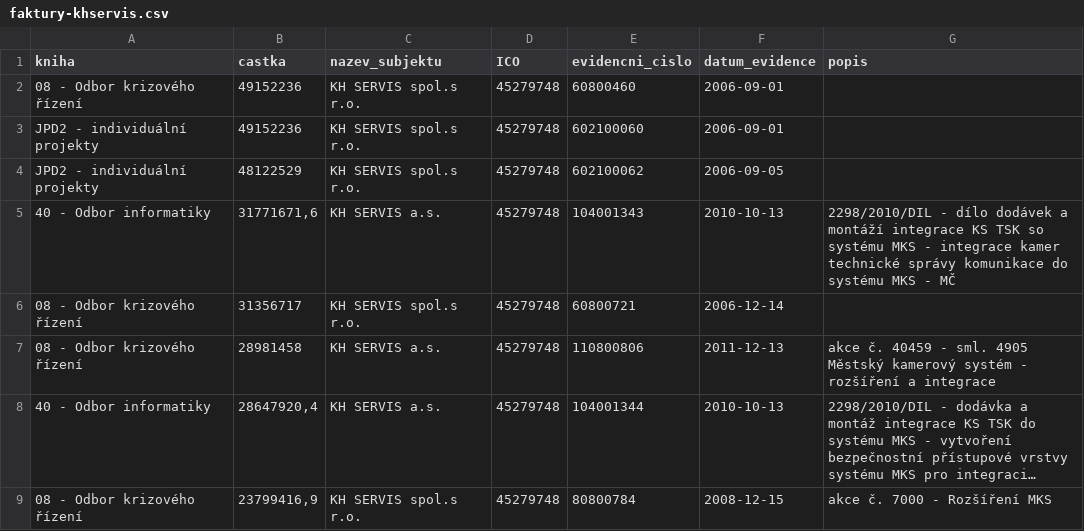
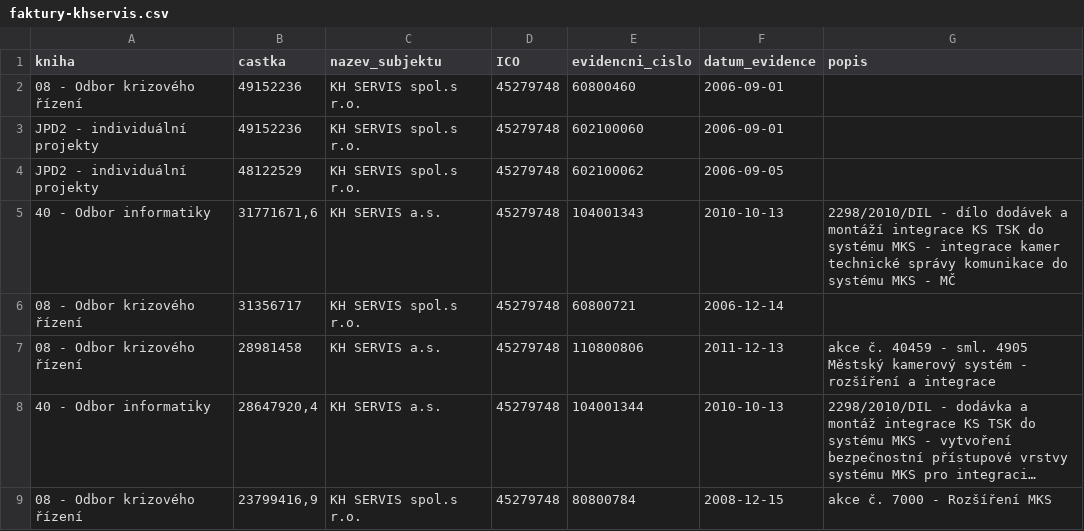
Before and after one commit to pirati-cz/KlubPraha, a CSV file: spisy/2016/161-faktury-mks/faktury-khservis.csv, drawn as a sheet; only a part is shown; long unchanged cells end in ….

Commit message:
faktury mks

```diff
--- a/spisy/2016/161-faktury-mks/faktury-khservis.csv
+++ b/spisy/2016/161-faktury-mks/faktury-khservis.csv
@@ -4,3 +4,3 @@ JPD2 - individuální projekty	49152236	KH SERVIS spol.s r.o.	45279748	602100060
 JPD2 - individuální projekty	48122529	KH SERVIS spol.s r.o.	45279748	602100062	2006-09-05	
-40 - Odbor informatiky	31771671,6	KH SERVIS a.s.	45279748	104001343	2010-10-13	 2298/2010/DIL - dílo dodávek a montáží integrace KS TSK so systému MKS - integrace kamer technické správy komunikace do systému MKS - MČ
+40 - Odbor informatiky	31771671,6	KH SERVIS a.s.	45279748	104001343	2010-10-13	2298/2010/DIL - dílo dodávek a montáží integrace KS TSK do systému MKS - integrace kamer technické správy komunikace do systému MKS - MČ
 08 - Odbor krizového řízení	31356717	KH SERVIS spol.s r.o.	45279748	60800721	2006-12-14	
```
